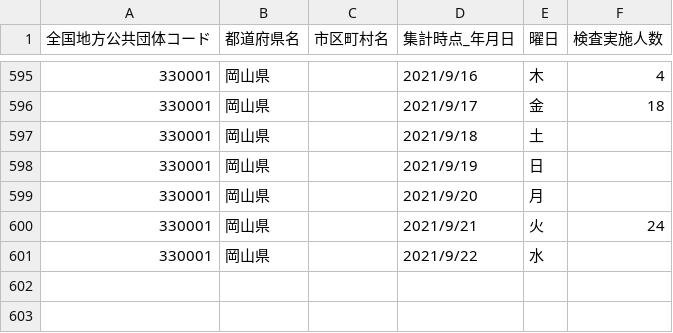
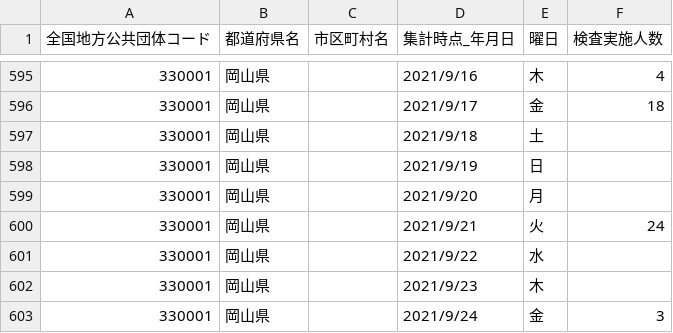
Before and after one commit to tsuyama-craft/covid-19_test, a CSV file: docs/data/pcr.csv, drawn as a sheet; only a part is shown, gaps mark what is left out.

```diff
--- a/docs/data/pcr.csv
+++ b/docs/data/pcr.csv
@@ -601 +601,3 @@
 330001,岡山県,,2021/9/22,水,,,
+330001,岡山県,,2021/9/23,木,,,
+330001,岡山県,,2021/9/24,金,3,,
```
Also changed, not shown: public/data/pcr.csv.
